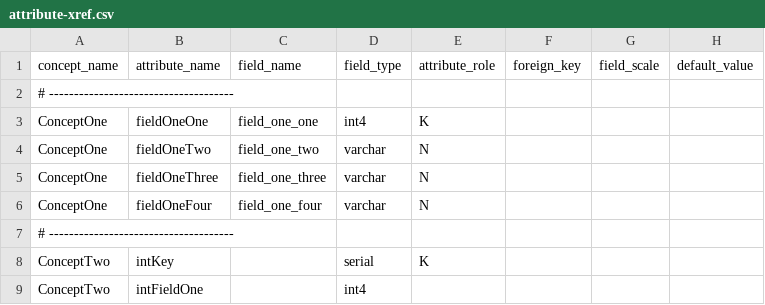
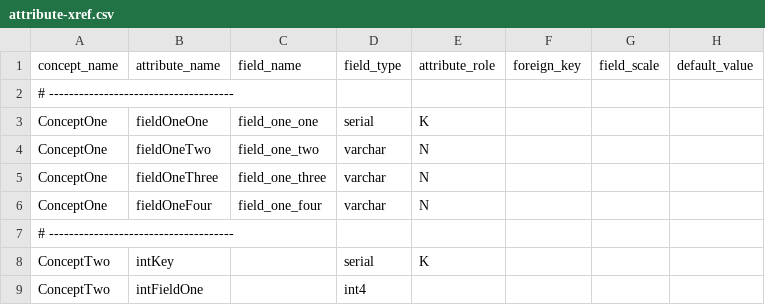
Before and after one commit to therohk/hiberium, a CSV file: hiberium-gen/src/main/resources/attribute-xref.csv, drawn as a sheet; only a part is shown.

Commit message:
support character type

```diff
--- a/hiberium-gen/src/main/resources/attribute-xref.csv
+++ b/hiberium-gen/src/main/resources/attribute-xref.csv
@@ -2,3 +2,3 @@ concept_name,attribute_name,field_name,field_type,attribute_role,foreign_key,fie
 # -------------------------------------
-ConceptOne,fieldOneOne,field_one_one,int4,K,,,
+ConceptOne,fieldOneOne,field_one_one,serial,K,,,
 ConceptOne,fieldOneTwo,field_one_two,varchar,N,,,
```
Also changed, not shown: 5 other files.
